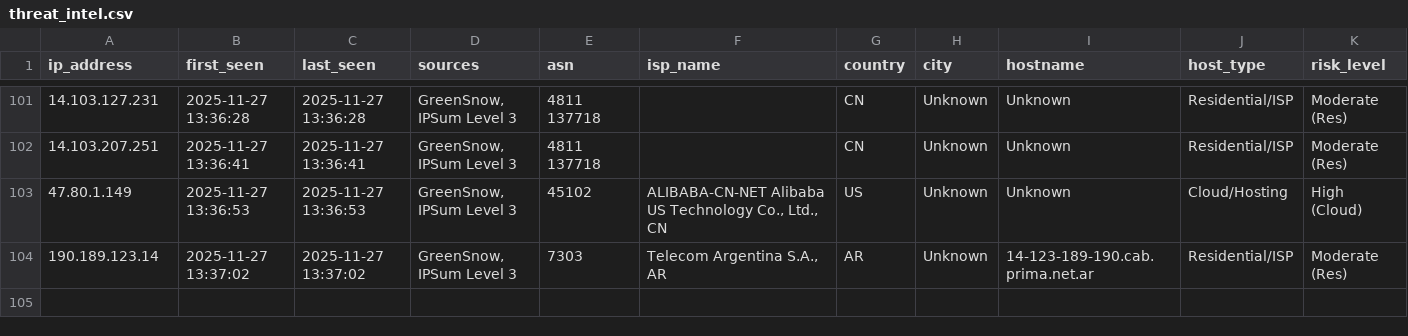
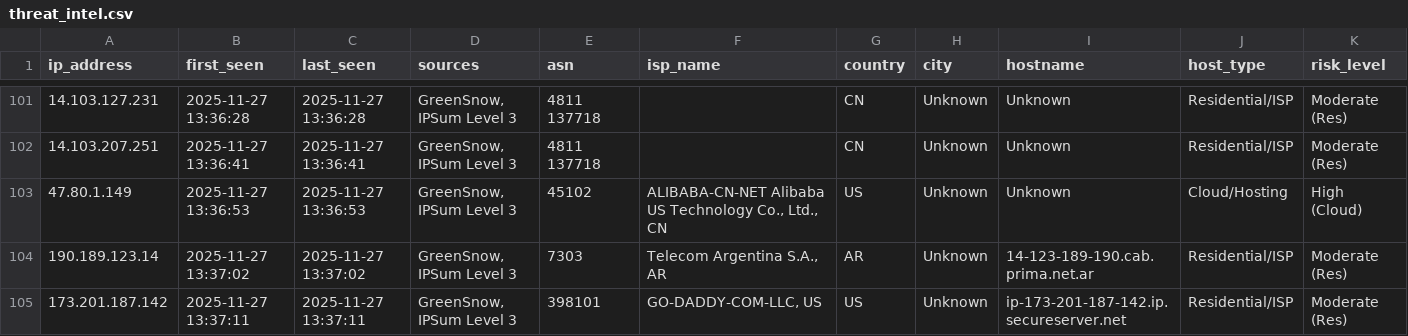
Before and after one commit to mysarun88/IP_aggregator, a CSV file: threat_intel.csv, drawn as a sheet; only a part is shown, gaps mark what is left out; rows hold the shown columns only; the diff names each change by its address in the sheet, - before the commit and + after, or states it on an @@ line.

Commit message:
Daily Threat Intel Update (CSV): 2025-11-27

```diff
--- a/threat_intel.csv
+++ b/threat_intel.csv
+row 105: 173.201.187.142 | 2025-11-27 13:37:11 | 2025-11-27 13:37:11 | GreenSnow, IPSum Level 3 | 398101 | GO-DADDY-COM-LLC, US | US | Unknown | ip-173-201-187-142.ip.secureserver.net | Residential/ISP | Moderate (Res)
```
